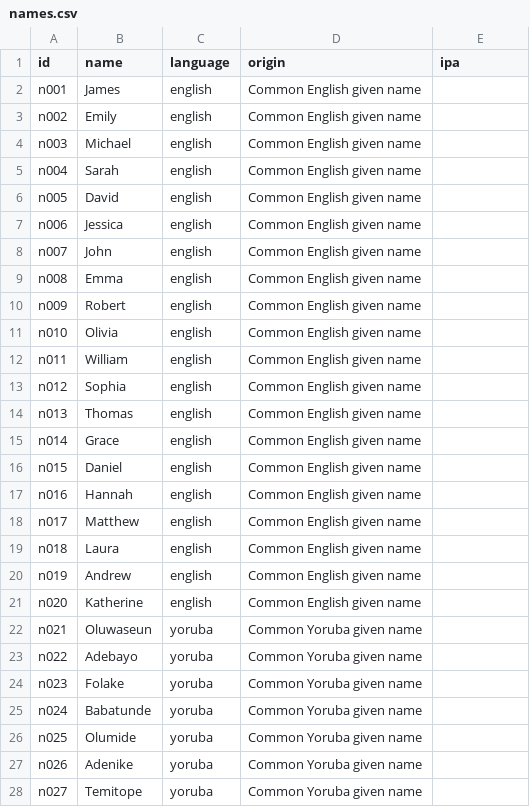
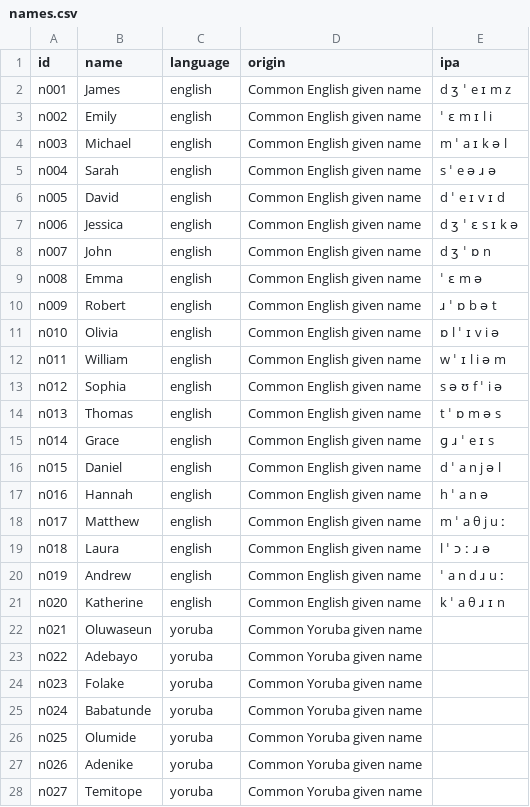
Before and after one commit to amhanesipeace/name-pronunciation-benchmark, a CSV file: data/names.csv, drawn as a sheet; only a part is shown.

```diff
--- a/data/names.csv
+++ b/data/names.csv
@@ -1,22 +1,22 @@
 id,name,language,origin,ipa
-n001,James,english,Common English given name,
-n002,Emily,english,Common English given name,
-n003,Michael,english,Common English given name,
-n004,Sarah,english,Common English given name,
-n005,David,english,Common English given name,
-n006,Jessica,english,Common English given name,
-n007,John,english,Common English given name,
-n008,Emma,english,Common English given name,
-n009,Robert,english,Common English given name,
-n010,Olivia,english,Common English given name,
-n011,William,english,Common English given name,
-n012,Sophia,english,Common English given name,
-n013,Thomas,english,Common English given name,
-n014,Grace,english,Common English given name,
-n015,Daniel,english,Common English given name,
-n016,Hannah,english,Common English given name,
-n017,Matthew,english,Common English given name,
-n018,Laura,english,Common English given name,
-n019,Andrew,english,Common English given name,
-n020,Katherine,english,Common English given name,
+n001,James,english,Common English given name,d ʒ ˈ e ɪ m z
+n002,Emily,english,Common English given name,ˈ ɛ m ɪ l i
+n003,Michael,english,Common English given name,m ˈ a ɪ k ə l
+n004,Sarah,english,Common English given name,s ˈ e ə ɹ ə
+n005,David,english,Common English given name,d ˈ e ɪ v ɪ d
+n006,Jessica,english,Common English given name,d ʒ ˈ ɛ s ɪ k ə
+n007,John,english,Common English given name,d ʒ ˈ ɒ n
+n008,Emma,english,Common English given name,ˈ ɛ m ə
+n009,Robert,english,Common English given name,ɹ ˈ ɒ b ə t
+n010,Olivia,english,Common English given name,ɒ l ˈ ɪ v i ə
+n011,William,english,Common English given name,w ˈ ɪ l i ə m
+n012,Sophia,english,Common English given name,s ə ʊ f ˈ i ə
+n013,Thomas,english,Common English given name,t ˈ ɒ m ə s
+n014,Grace,english,Common English given name,ɡ ɹ ˈ e ɪ s
+n015,Daniel,english,Common English given name,d ˈ a n j ə l
+n016,Hannah,english,Common English given name,h ˈ a n ə
+n017,Matthew,english,Common English given name,m ˈ a θ j u ː
+n018,Laura,english,Common English given name,l ˈ ɔ ː ɹ ə
+n019,Andrew,english,Common English given name,ˈ a n d ɹ u ː
+n020,Katherine,english,Common English given name,k ˈ a θ ɹ ɪ n
 n021,Oluwaseun,yoruba,Common Yoruba given name,
```
Also changed, not shown: 4 other files.
